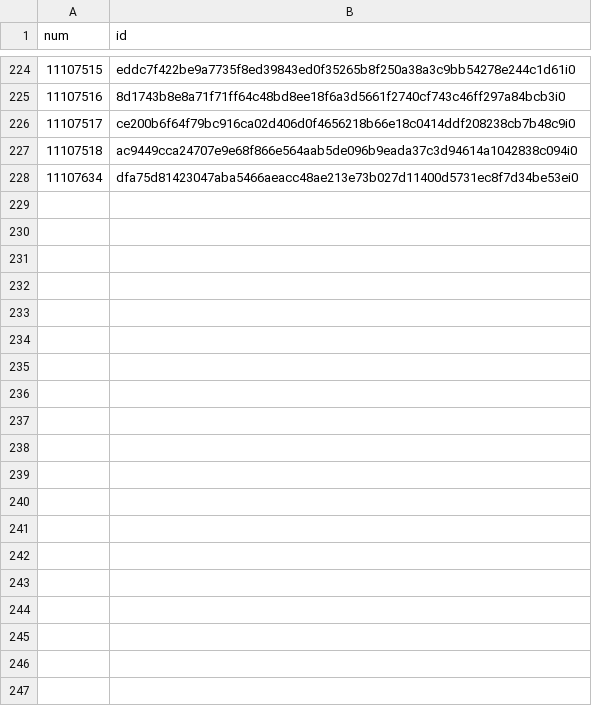
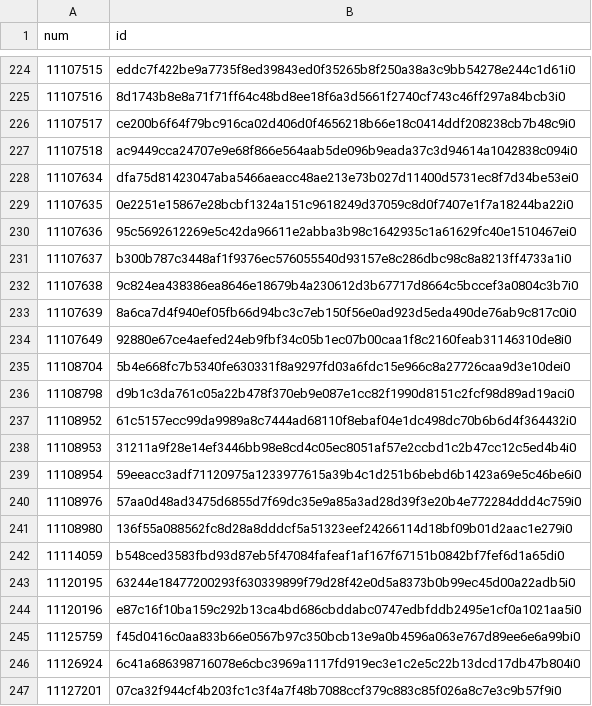
Before and after one commit to ordbase/generative-orc-721, a CSV file: sandbox/btcwords_ids.csv, drawn as a sheet; only a part is shown, gaps mark what is left out; the diff covers the shown part only.

```diff
--- a/sandbox/btcwords_ids.csv
+++ b/sandbox/btcwords_ids.csv
@@ -228 +228,20 @@ num, id
 11107634, dfa75d81423047aba5466aeacc48ae213e73b027d11400d5731ec8f7d34be53ei0
+11107635, 0e2251e15867e28bcbf1324a151c9618249d37059c8d0f7407e1f7a18244ba22i0
+11107636, 95c5692612269e5c42da96611e2abba3b98c1642935c1a61629fc40e1510467ei0
+11107637, b300b787c3448af1f9376ec576055540d93157e8c286dbc98c8a8213ff4733a1i0
+11107638, 9c824ea438386ea8646e18679b4a230612d3b67717d8664c5bccef3a0804c3b7i0
+11107639, 8a6ca7d4f940ef05fb66d94bc3c7eb150f56e0ad923d5eda490de76ab9c817c0i0
+11107649, 92880e67ce4aefed24eb9fbf34c05b1ec07b00caa1f8c2160feab31146310de8i0
+11108704, 5b4e668fc7b5340fe630331f8a9297fd03a6fdc15e966c8a27726caa9d3e10dei0
+11108798, d9b1c3da761c05a22b478f370eb9e087e1cc82f1990d8151c2fcf98d89ad19aci0
+11108952, 61c5157ecc99da9989a8c7444ad68110f8ebaf04e1dc498dc70b6b6d4f364432i0
+11108953, 31211a9f28e14ef3446bb98e8cd4c05ec8051af57e2ccbd1c2b47cc12c5ed4b4i0
+11108954, 59eeacc3adf71120975a1233977615a39b4c1d251b6bebd6b1423a69e5c46be6i0
+11108976, 57aa0d48ad3475d6855d7f69dc35e9a85a3ad28d39f3e20b4e772284ddd4c759i0
+11108980, 136f55a088562fc8d28a8dddcf5a51323eef24266114d18bf09b01d2aac1e279i0
+11114059, b548ced3583fbd93d87eb5f47084fafeaf1af167f67151b0842bf7fef6d1a65di0
+11120195, 63244e18477200293f630339899f79d28f42e0d5a8373b0b99ec45d00a22adb5i0
+11120196, e87c16f10ba159c292b13ca4bd686cbddabc0747edbfddb2495e1cf0a1021aa5i0
+11125759, f45d0416c0aa833b66e0567b97c350bcb13e9a0b4596a063e767d89ee6e6a99bi0
+11126924, 6c41a686398716078e6cbc3969a1117fd919ec3e1c2e5c22b13dcd17db47b804i0
+11127201, 07ca32f944cf4b203fc1c3f4a7f48b7088ccf379c883c85f026a8c7e3c9b57f9i0
```
Also changed, not shown: 38 added rows elsewhere in this file, btcwords/mint.csv, 3 other files.
